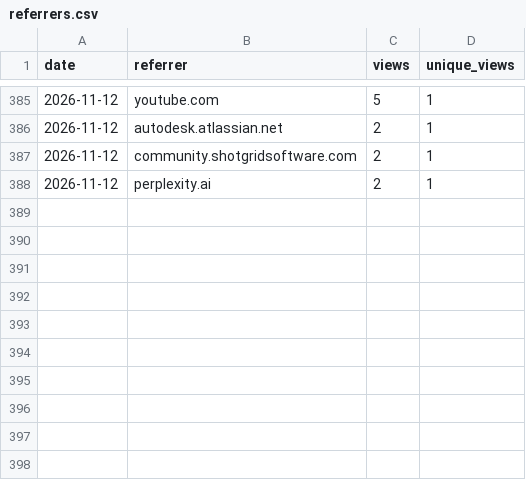
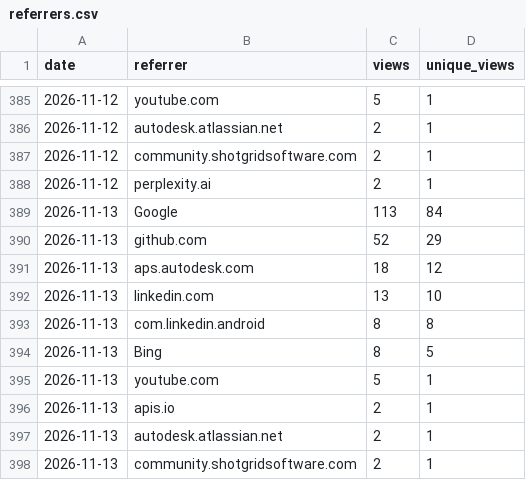
Before and after one commit to autodesk-platform-services/skills, a CSV file: referrers.csv, drawn as a sheet; only a part is shown, gaps mark what is left out; the diff names each change by its address in the sheet, - before the commit and + after, or states it on an @@ line.

```diff
--- a/referrers.csv
+++ b/referrers.csv
+row 389: 2026-11-13 | Google | 113 | 84
+row 390: 2026-11-13 | github.com | 52 | 29
+row 391: 2026-11-13 | aps.autodesk.com | 18 | 12
+row 392: 2026-11-13 | linkedin.com | 13 | 10
+row 393: 2026-11-13 | com.linkedin.android | 8 | 8
+row 394: 2026-11-13 | Bing | 8 | 5
+row 395: 2026-11-13 | youtube.com | 5 | 1
+row 396: 2026-11-13 | apis.io | 2 | 1
+row 397: 2026-11-13 | autodesk.atlassian.net | 2 | 1
+row 398: 2026-11-13 | community.shotgridsoftware.com | 2 | 1
```
Also changed, not shown: installs.csv, paths.csv, 2 other files.
